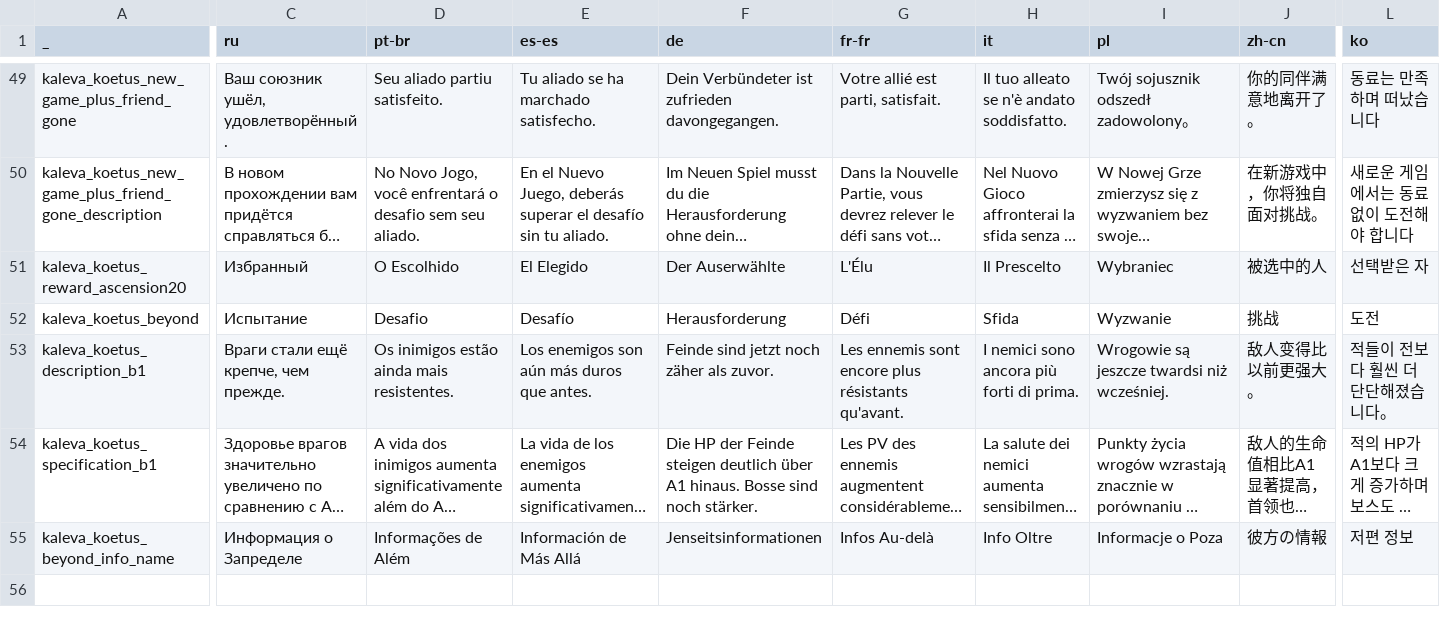
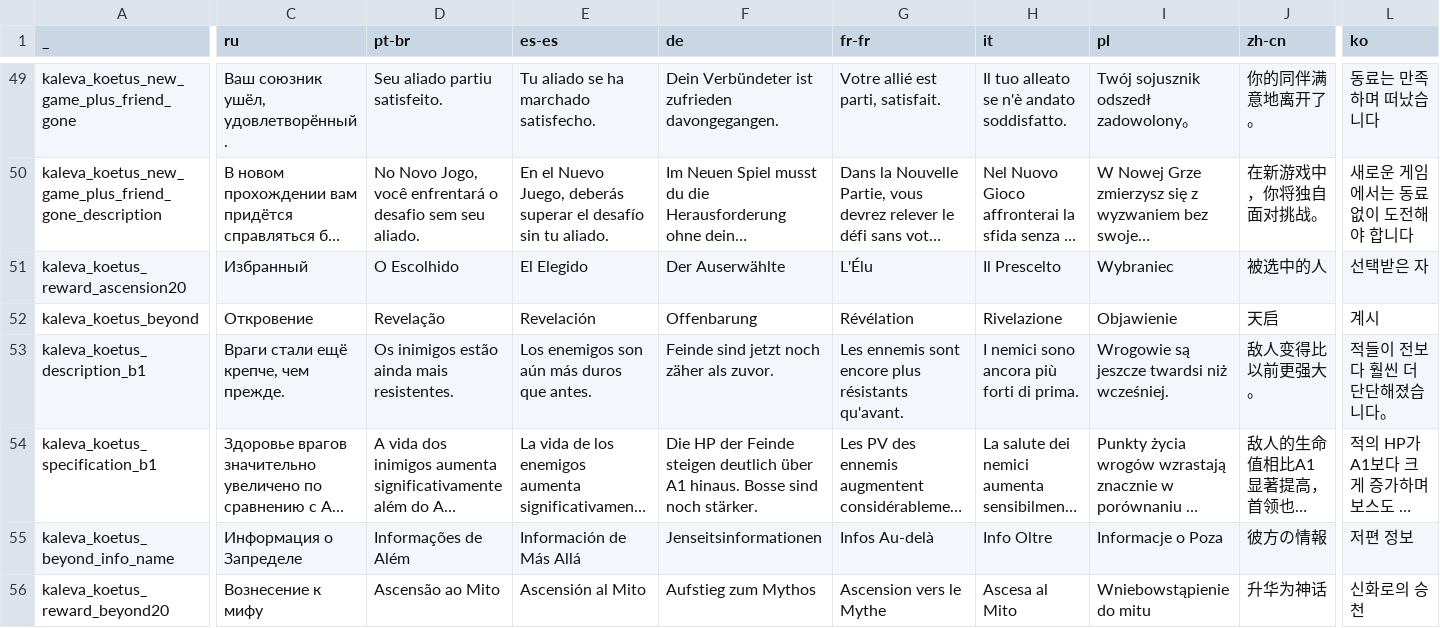
Before and after one commit to den3606/kaleva_koetus, a CSV file: files/translations/common.csv, drawn as a sheet; only a part is shown, gaps mark what is left out; long unchanged cells end in …; rows hold the shown columns only; the diff names each change by its address in the sheet, - before the commit and + after, or states it on an @@ line.

Commit message:
fix: translation

```diff
--- a/files/translations/common.csv
+++ b/files/translations/common.csv
-C52 (ru): Испытание
+C52 (ru): Откровение
-D52 (pt-br): Desafio
+D52 (pt-br): Revelação
-E52 (es-es): Desafío
+E52 (es-es): Revelación
-F52 (de): Herausforderung
+F52 (de): Offenbarung
-G52 (fr-fr): Défi
+G52 (fr-fr): Révélation
-H52 (it): Sfida
+H52 (it): Rivelazione
-I52 (pl): Wyzwanie
+I52 (pl): Objawienie
-J52 (zh-cn): 挑战
+J52 (zh-cn): 天启
-L52 (ko): 도전
+L52 (ko): 계시
+row 56: kaleva_koetus_reward_beyond20 | Вознесение к мифу | Ascensão ao Mito | Ascensión al Mito | Aufstieg zum Mythos | Ascension vers le Mythe | Ascesa al Mito | Wniebowstąpienie do mitu | 升华为神话 | 신화로의 승천
```
